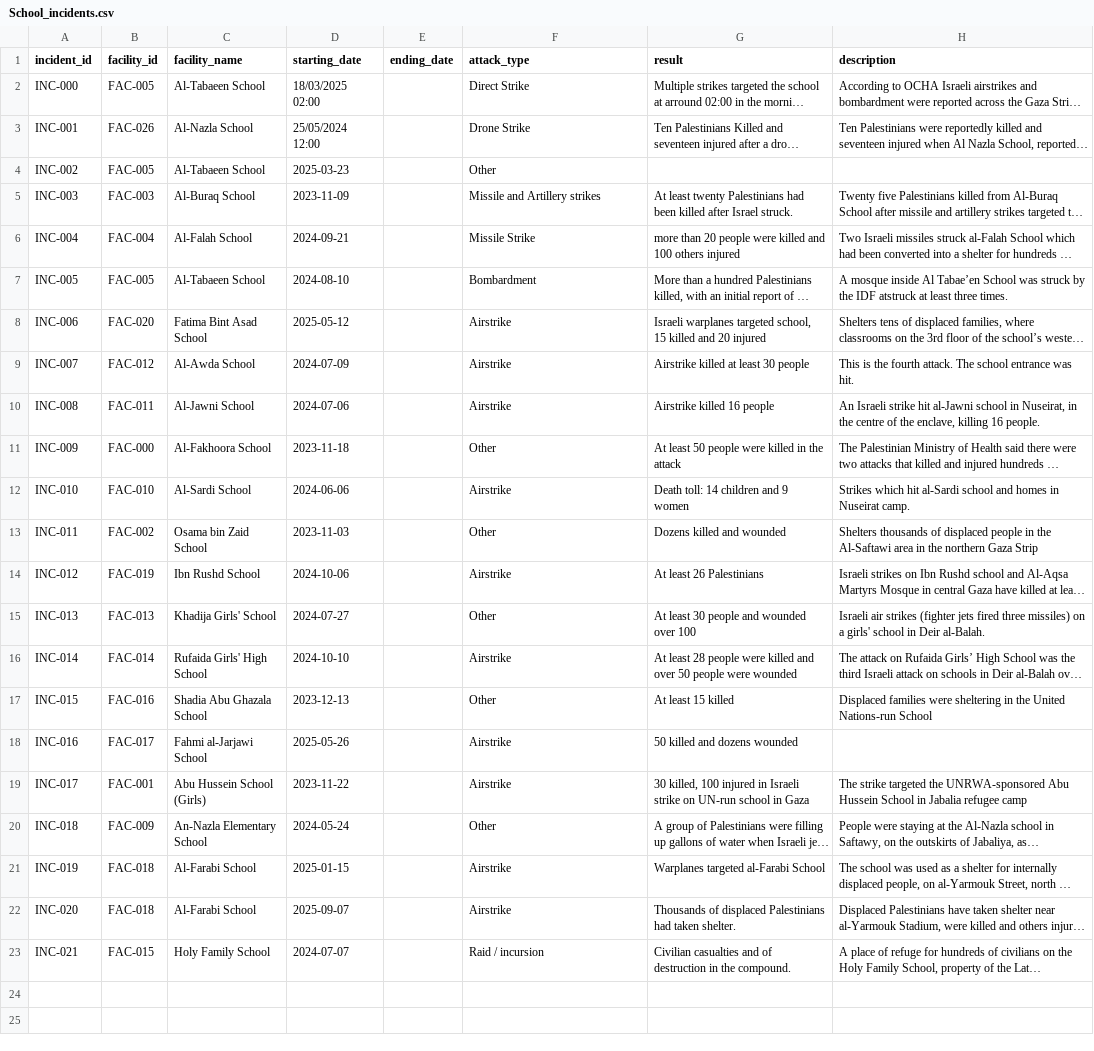
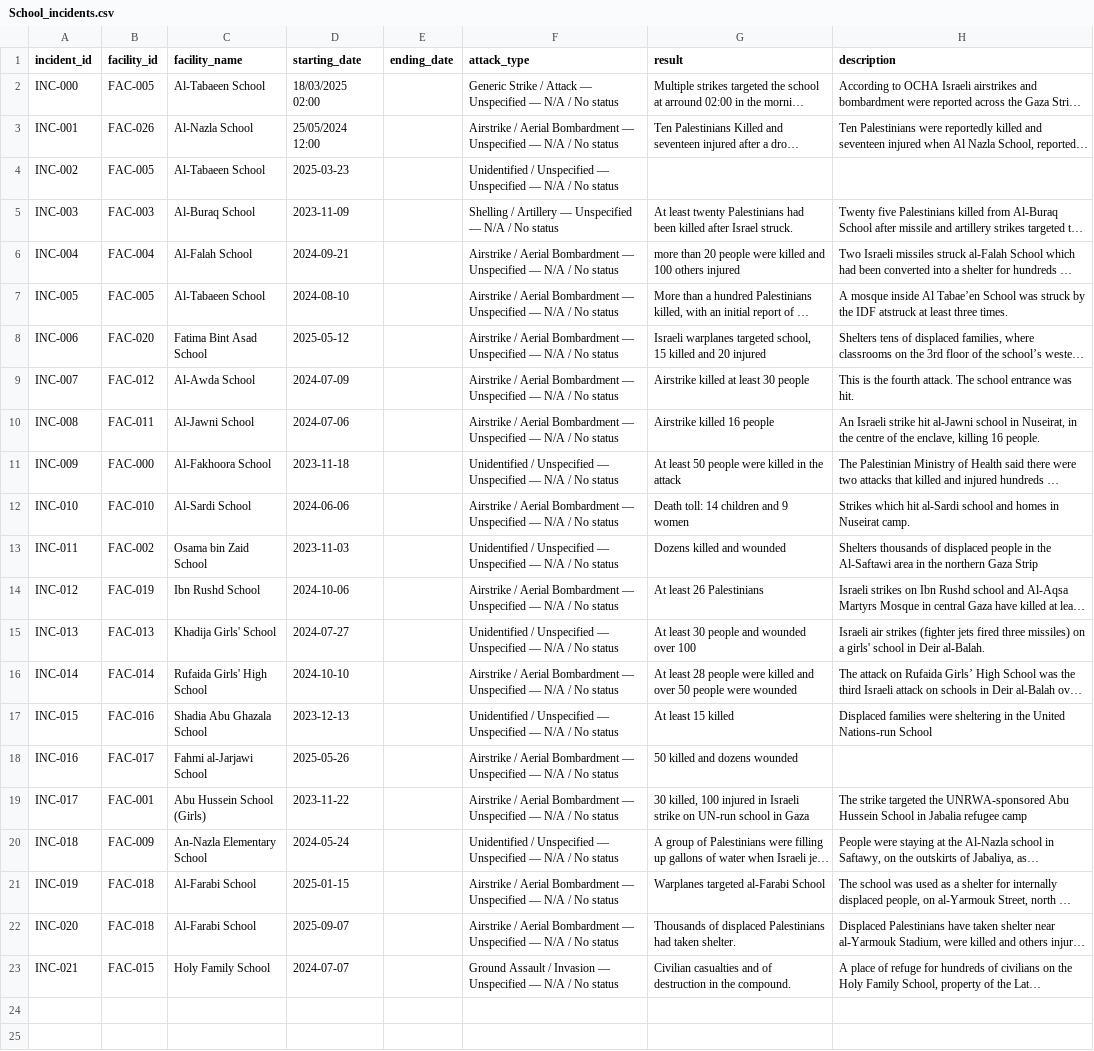
Before and after one commit to PalGenoPedia/PalGenoPedia, a CSV file: Pages/War_Crimes_Stats/stat-schools-attacked/School_incidents.csv, drawn as a sheet; only a part is shown; long unchanged cells end in …; the diff names each change by its address in the sheet, - before the commit and + after, or states it on an @@ line.

Commit message:
auto: update School_incidents.csv [2026-09-16T10:21:19.726Z]

```diff
--- a/Pages/War_Crimes_Stats/stat-schools-attacked/School_incidents.csv
+++ b/Pages/War_Crimes_Stats/stat-schools-attacked/School_incidents.csv
-F2 (attack_type): Direct Strike
+F2 (attack_type): Generic Strike / Attack — Unspecified — N/A / No status
-F3 (attack_type): Drone Strike
+F3 (attack_type): Airstrike / Aerial Bombardment — Unspecified — N/A / No status
-F4 (attack_type): Other
+F4 (attack_type): Unidentified / Unspecified — Unspecified — N/A / No status
-F5 (attack_type): Missile and Artillery strikes
+F5 (attack_type): Shelling / Artillery — Unspecified — N/A / No status
-F6 (attack_type): Missile Strike
+F6 (attack_type): Airstrike / Aerial Bombardment — Unspecified — N/A / No status
-F7 (attack_type): Bombardment
+F7 (attack_type): Airstrike / Aerial Bombardment — Unspecified — N/A / No status
-F8:F10 (attack_type): Airstrike
+F8:F10 (attack_type): Airstrike / Aerial Bombardment — Unspecified — N/A / No status
-F11 (attack_type): Other
+F11 (attack_type): Unidentified / Unspecified — Unspecified — N/A / No status
-F12 (attack_type): Airstrike
+F12 (attack_type): Airstrike / Aerial Bombardment — Unspecified — N/A / No status
-F13 (attack_type): Other
+F13 (attack_type): Unidentified / Unspecified — Unspecified — N/A / No status
-F14 (attack_type): Airstrike
+F14 (attack_type): Airstrike / Aerial Bombardment — Unspecified — N/A / No status
-F15 (attack_type): Other
+F15 (attack_type): Unidentified / Unspecified — Unspecified — N/A / No status
-F16 (attack_type): Airstrike
+F16 (attack_type): Airstrike / Aerial Bombardment — Unspecified — N/A / No status
-F17 (attack_type): Other
+F17 (attack_type): Unidentified / Unspecified — Unspecified — N/A / No status
-F18:F19 (attack_type): Airstrike
+F18:F19 (attack_type): Airstrike / Aerial Bombardment — Unspecified — N/A / No status
-F20 (attack_type): Other
+F20 (attack_type): Unidentified / Unspecified — Unspecified — N/A / No status
-F21:F22 (attack_type): Airstrike
+F21:F22 (attack_type): Airstrike / Aerial Bombardment — Unspecified — N/A / No status
-F23 (attack_type): Raid / incursion
+F23 (attack_type): Ground Assault / Invasion — Unspecified — N/A / No status
```
